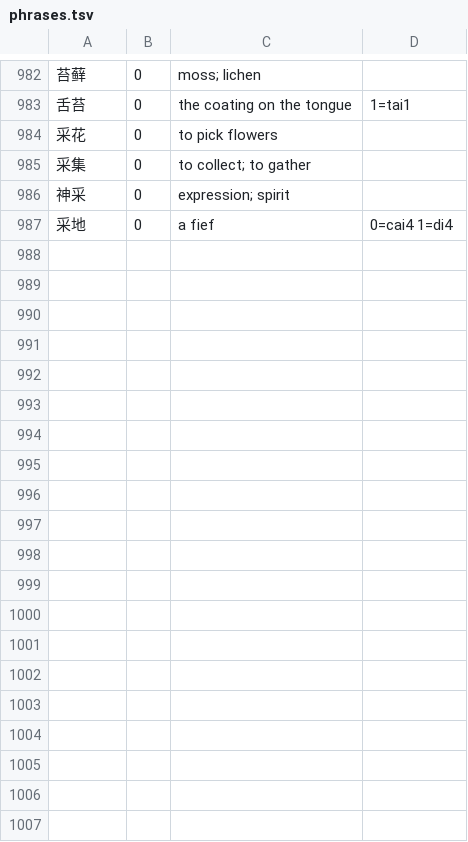
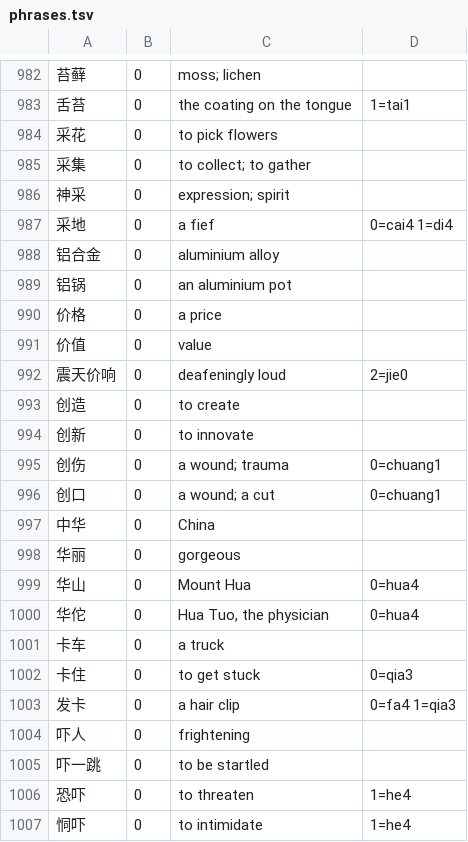
Before and after one commit to captainssingapura-hue/kranji, a TSV file: kranji-gloss/src/main/resources/kranji/gloss/phrases.tsv, drawn as a sheet; only a part is shown, gaps mark what is left out; the diff covers the shown part only; the diff names each change by its address in the sheet, - before the commit and + after, or states it on an @@ line.

```diff
--- a/kranji-gloss/src/main/resources/kranji/gloss/phrases.tsv
+++ b/kranji-gloss/src/main/resources/kranji/gloss/phrases.tsv
+row 988: 铝合金 | 0 | aluminium alloy
+row 989: 铝锅 | 0 | an aluminium pot
+row 990: 价格 | 0 | a price
+row 991: 价值 | 0 | value
+row 992: 震天价响 | 0 | deafeningly loud | 2=jie0
+row 993: 创造 | 0 | to create
+row 994: 创新 | 0 | to innovate
+row 995: 创伤 | 0 | a wound; trauma | 0=chuang1
+row 996: 创口 | 0 | a wound; a cut | 0=chuang1
+row 997: 中华 | 0 | China
+row 998: 华丽 | 0 | gorgeous
+row 999: 华山 | 0 | Mount Hua | 0=hua4
+row 1000: 华佗 | 0 | Hua Tuo, the physician | 0=hua4
+row 1001: 卡车 | 0 | a truck
+row 1002: 卡住 | 0 | to get stuck | 0=qia3
+row 1003: 发卡 | 0 | a hair clip | 0=fa4 1=qia3
+row 1004: 吓人 | 0 | frightening
+row 1005: 吓一跳 | 0 | to be startled
+row 1006: 恐吓 | 0 | to threaten | 1=he4
+row 1007: 恫吓 | 0 | to intimidate | 1=he4
```
Also changed, not shown: 15 added rows elsewhere in this file, kranji-gloss/src/main/resources/kranji/gloss/p003.tsv, kranji-gloss/src/main/resources/kranji/gloss/p010.tsv, 6 other files.
